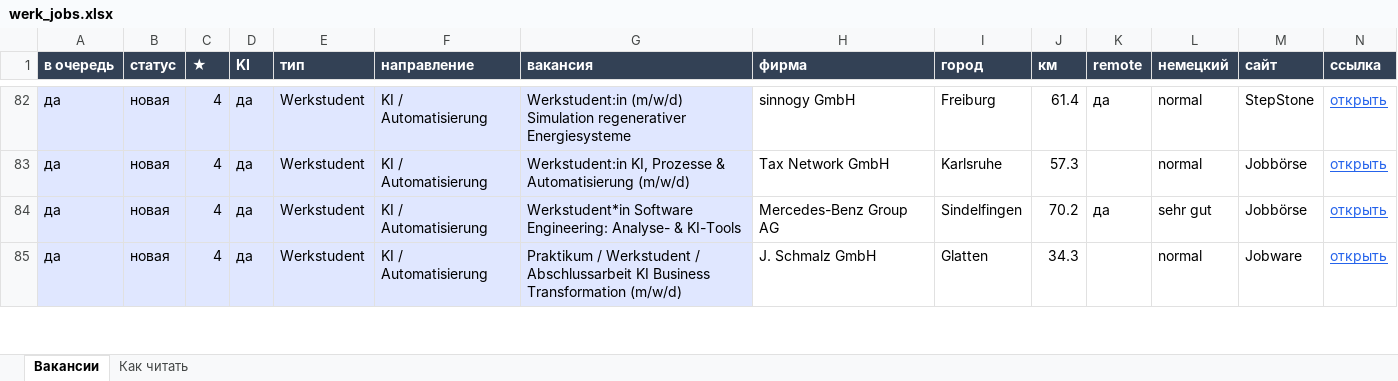
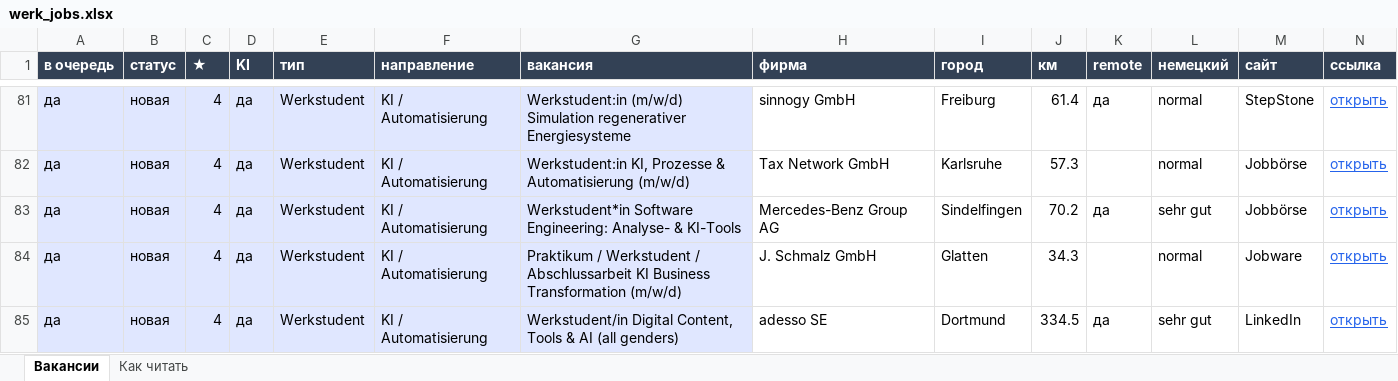
Before and after one commit to Nevrox228/wohnung-og, an Excel workbook: data/werk_jobs.xlsx, sheet Вакансии, drawn as a sheet; only a part is shown, gaps mark what is left out; values as stored, in another font and other column widths than the file's, no borders; rows hold the shown columns only; the diff covers the shown part only; the diff names each change by its address in the sheet, - before the commit and + after, or states it on an @@ line.

```diff
--- a/data/werk_jobs.xlsx (sheet Вакансии)
+++ b/data/werk_jobs.xlsx (sheet Вакансии)
+row 85: да | новая | 4 | да | Werkstudent | KI / Automatisierung | Werkstudent/in Digital Content, Tools & AI (all genders) | adesso SE | Dortmund | 334.5 | да | sehr gut | LinkedIn | открыть
```
Also changed, not shown: 4 added rows and 1 removed row elsewhere in this sheet, data/eltern_jobs.xlsx, data/olya_jobs.xlsx, 10 other files.
